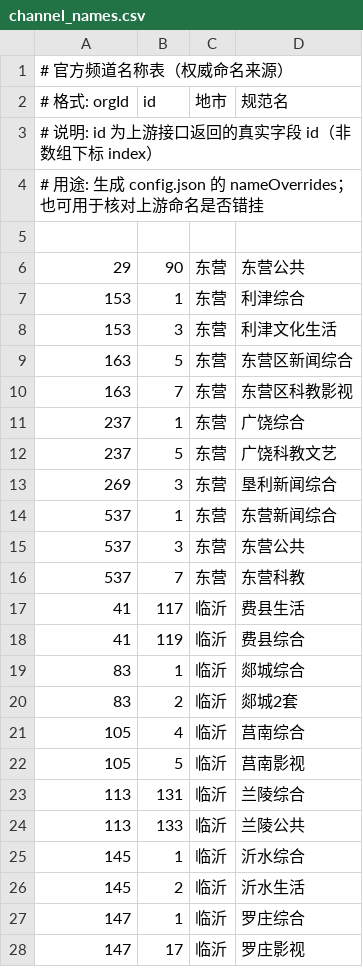
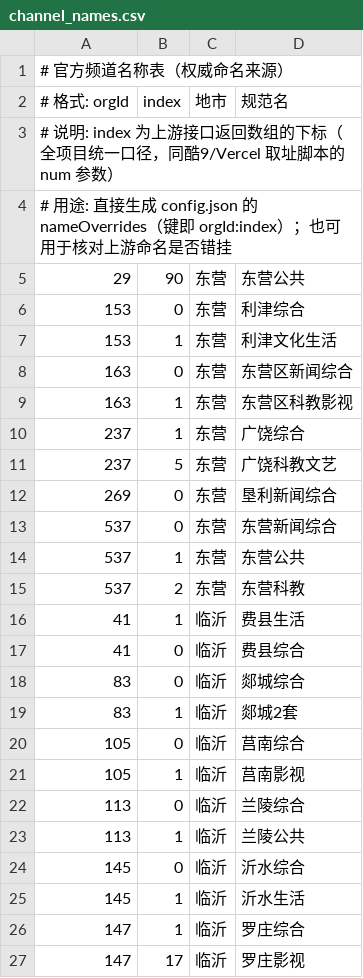
Before and after one commit to zsz520/iqilu, a CSV file: data/channel_names.csv, drawn as a sheet; only a part is shown; the diff covers the shown part only.

```diff
--- a/data/channel_names.csv
+++ b/data/channel_names.csv
@@ -1,27 +1,26 @@
 # 官方频道名称表（权威命名来源）
-# 格式: orgId,id,地市,规范名
-# 说明: id 为上游接口返回的真实字段 id（非数组下标 index）
-# 用途: 生成 config.json 的 nameOverrides；也可用于核对上游命名是否错挂
-
+# 格式: orgId,index,地市,规范名
+# 说明: index 为上游接口返回数组的下标（全项目统一口径，同酷9/Vercel 取址脚本的 num 参数）
+# 用途: 直接生成 config.json 的 nameOverrides（键即 orgId:index）；也可用于核对上游命名是否错挂
 29,90,东营,东营公共
-153,1,东营,利津综合
-153,3,东营,利津文化生活
-163,5,东营,东营区新闻综合
-163,7,东营,东营区科教影视
+153,0,东营,利津综合
+153,1,东营,利津文化生活
+163,0,东营,东营区新闻综合
+163,1,东营,东营区科教影视
 237,1,东营,广饶综合
 237,5,东营,广饶科教文艺
-269,3,东营,垦利新闻综合
-537,1,东营,东营新闻综合
-537,3,东营,东营公共
-537,7,东营,东营科教
-41,117,临沂,费县生活
-41,119,临沂,费县综合
-83,1,临沂,郯城综合
-83,2,临沂,郯城2套
-105,4,临沂,莒南综合
-105,5,临沂,莒南影视
-113,131,临沂,兰陵综合
-113,133,临沂,兰陵公共
-145,1,临沂,沂水综合
-145,2,临沂,沂水生活
+269,0,东营,垦利新闻综合
+537,0,东营,东营新闻综合
+537,1,东营,东营公共
+537,2,东营,东营科教
+41,1,临沂,费县生活
+41,0,临沂,费县综合
+83,0,临沂,郯城综合
+83,1,临沂,郯城2套
+105,0,临沂,莒南综合
+105,1,临沂,莒南影视
+113,0,临沂,兰陵综合
+113,1,临沂,兰陵公共
+145,0,临沂,沂水综合
+145,1,临沂,沂水生活
 147,1,临沂,罗庄综合
```
Also changed, not shown: 2 added rows and 163 edited cells elsewhere in this file, 13 other files.
